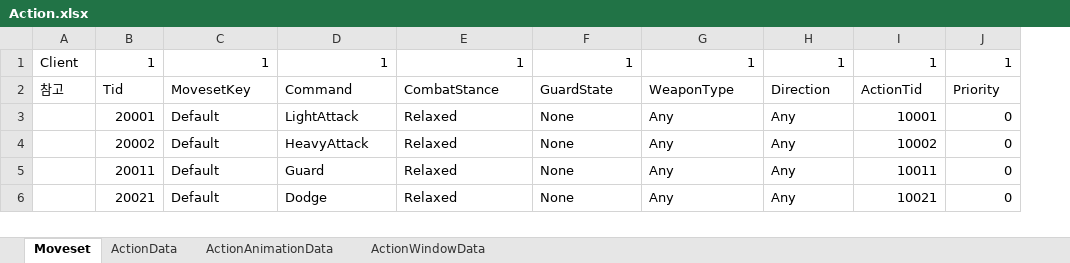
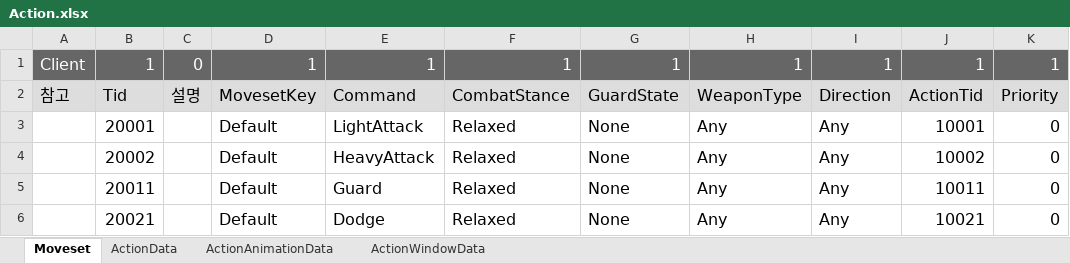
Before and after one commit to WantedBA/ProjectBA, an Excel workbook: BADesign/Excel/Action.xlsx, sheet Moveset, drawn as a sheet; values as stored, in another font and other column widths than the file's, no borders; addresses are those after the commit; the diff names each change by its address in the sheet, - before the commit and + after, or states it on an @@ line.

```diff
--- a/BADesign/Excel/Action.xlsx (sheet Moveset)
+++ b/BADesign/Excel/Action.xlsx (sheet Moveset)
+column C, rows 1-2: 0 | 설명
@@ A1:B2 text size: larger @@
@@ A1:B1 fill: none → #666666, text colour: black → #FFFFFF @@
@@ D1:K6 text size: larger @@
@@ D1:K1 fill: none → #666666, text colour: black → #FFFFFF @@
-A2:B2 fill: none
+A2:B2 fill: #DDDDDD
-D2:K2 fill: none
+D2:K2 fill: #DDDDDD
@@ B3:B6 text size: larger @@
```
Also changed, not shown: sheet ActionWindowData, sheet ActionAnimationData, formulas that keep their value, 12 other files.
